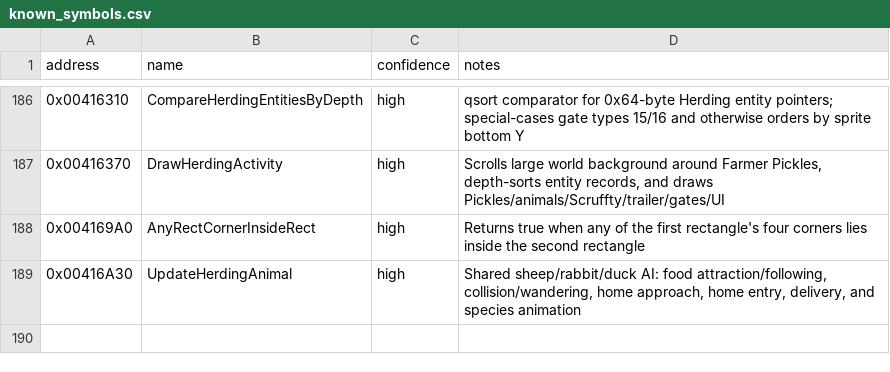
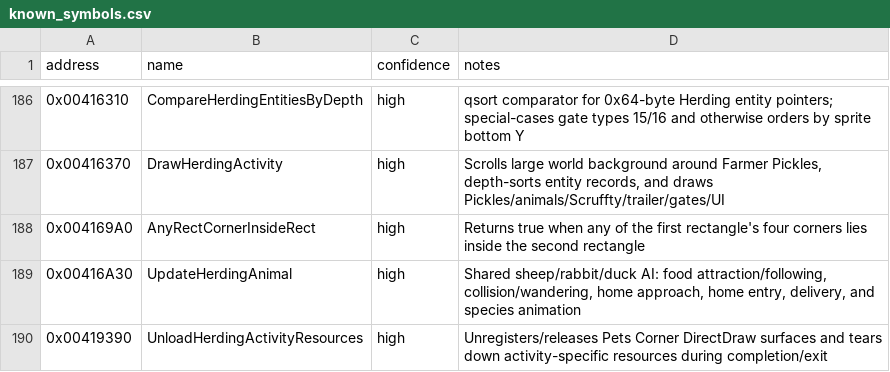
Before and after one commit to lizardpeter/btb-reverse, a CSV file: ghidra/known_symbols.csv, drawn as a sheet; only a part is shown, gaps mark what is left out; the diff names each change by its address in the sheet, - before the commit and + after, or states it on an @@ line.

Commit message:
Name Pets Corner resource teardown

```diff
--- a/ghidra/known_symbols.csv
+++ b/ghidra/known_symbols.csv
+row 190: 0x00419390 | UnloadHerdingActivityResources | high | Unregisters/releases Pets Corner DirectDraw surfaces and tears down activity-specific resources during completion/exit
```
